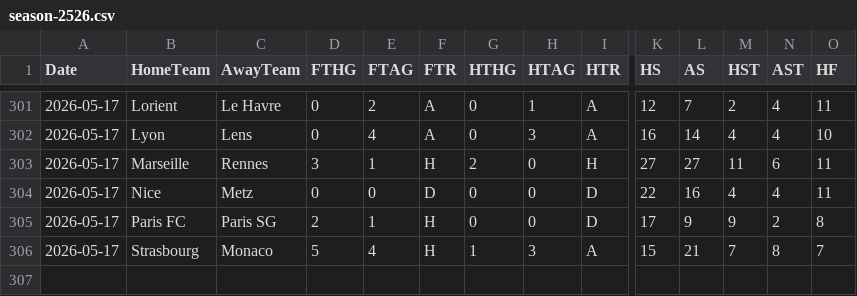
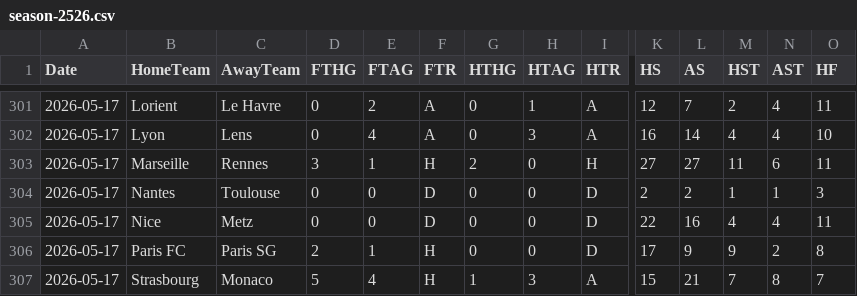
Before and after one commit to datasets/football-datasets, a CSV file: datasets/ligue-1/season-2526.csv, drawn as a sheet; only a part is shown, gaps mark what is left out; rows hold the shown columns only; the diff names each change by its address in the sheet, - before the commit and + after, or states it on an @@ line.

```diff
--- a/datasets/ligue-1/season-2526.csv
+++ b/datasets/ligue-1/season-2526.csv
+row 304: 2026-05-17 | Nantes | Toulouse | 0 | 0 | D | 0 | 0 | D | 2 | 2 | 1 | 1 | 3
```
